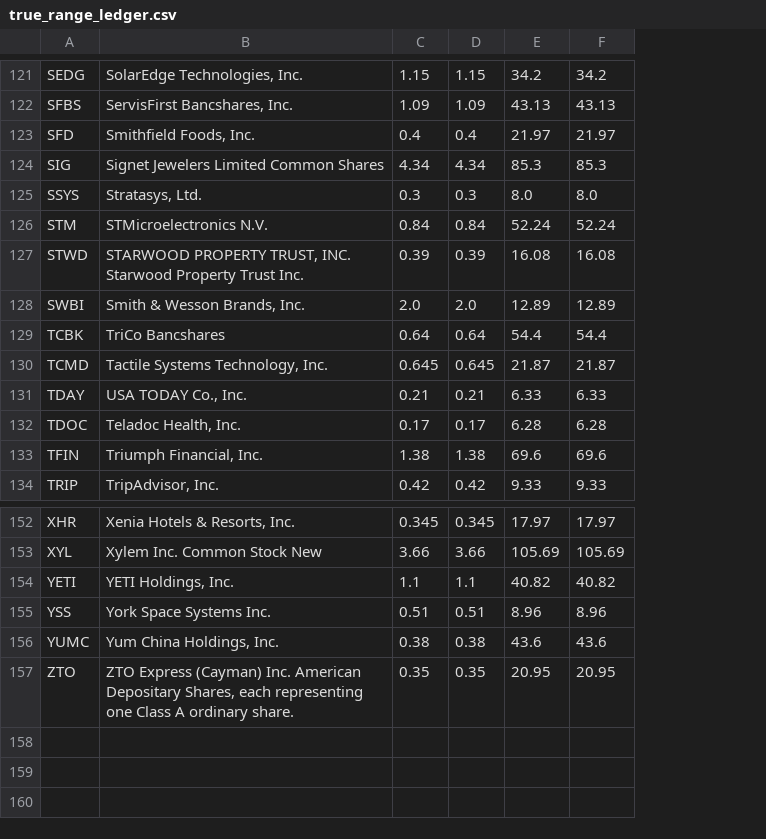
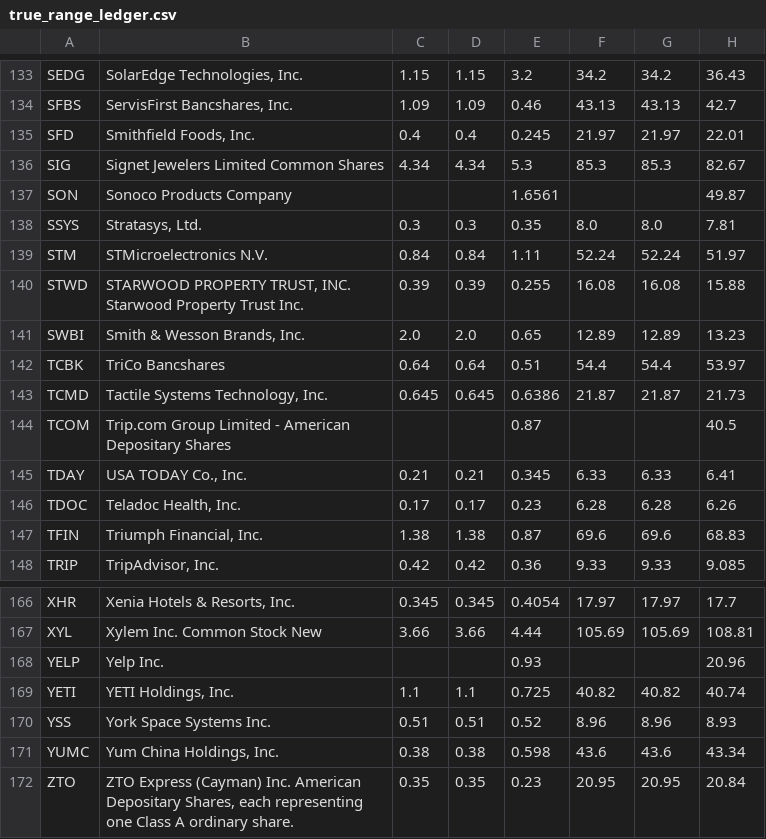
Before and after one commit to coop1st/options-trading-pipeline, a CSV file: data/github_sync/daily_true_range/true_range_ledger.csv, drawn as a sheet; only a part is shown, gaps mark what is left out; the diff covers the shown part only; the diff names each change by its address in the sheet, - before the commit and + after, or states it on an @@ line.

```diff
--- a/data/github_sync/daily_true_range/true_range_ledger.csv
+++ b/data/github_sync/daily_true_range/true_range_ledger.csv
+column E, rows 133-136: 3.2 | 0.46 | 0.245 | 5.3; rows 138-143: 0.35 | 1.11 | 0.255 | 0.65 | 0.51 | 0.6386; rows 145-148: 0.345 | 0.23 | 0.87 | 0.36; rows 166-167: 0.4054 | 4.44; rows 169-172: 0.725 | 0.52 | 0.598 | 0.23
+column H, rows 133-136: 36.43 | 42.7 | 22.01 | 82.67; rows 138-143: 7.81 | 51.97 | 15.88 | 13.23 | 53.97 | 21.73; rows 145-148: 6.41 | 6.26 | 68.83 | 9.085; rows 166-167: 17.7 | 108.81; rows 169-172: 40.74 | 8.93 | 43.34 | 20.84
+row 137: SON | Sonoco Products Company |  |  | 1.6561 |  |  | 49.87
+row 144: TCOM | Trip.com Group Limited - American Depositary Shares |  |  | 0.87 |  |  | 40.5
+row 168: YELP | Yelp Inc. |  |  | 0.93 |  |  | 20.96
```
Also changed, not shown: 12 added rows elsewhere in this file.
